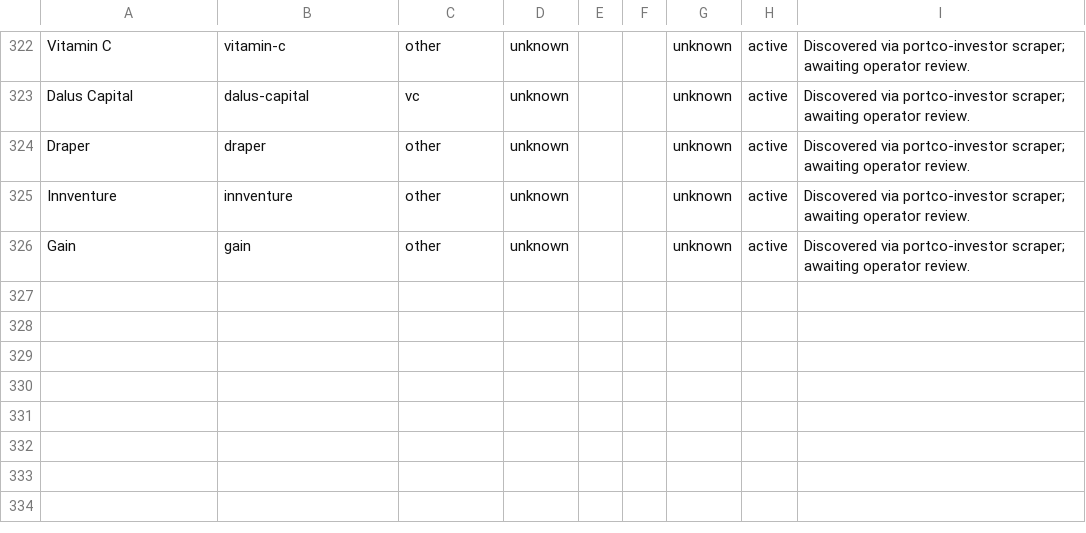
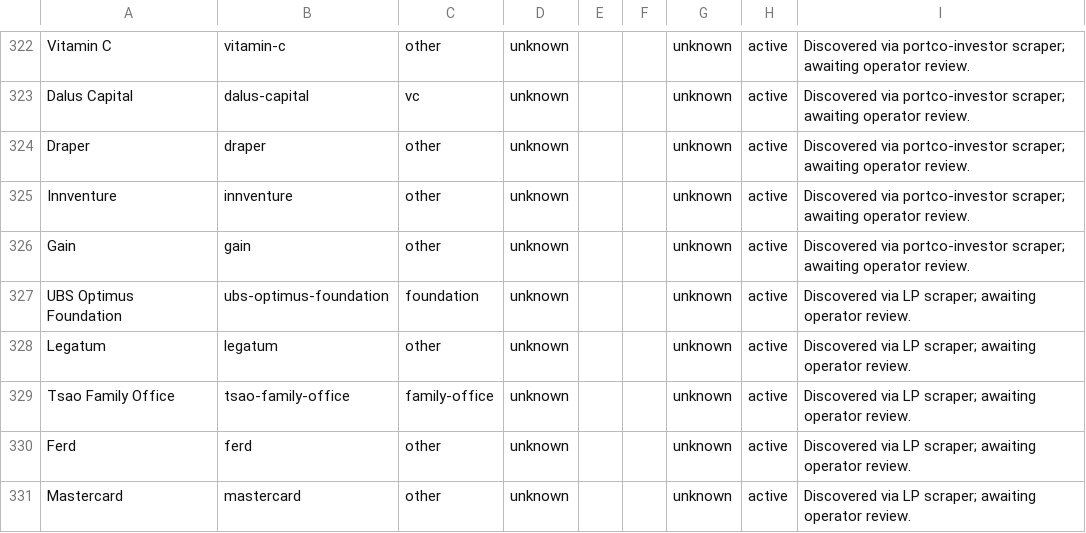
Before and after one commit to nwjt2/Impact, a CSV file: network/catalogue/investors.csv, drawn as a sheet; only a part is shown, gaps mark what is left out.

```diff
--- a/network/catalogue/investors.csv
+++ b/network/catalogue/investors.csv
@@ -326 +326,6 @@ Innventure,innventure,other,unknown,,,unknown,active,Discovered via portco-inves
 Gain,gain,other,unknown,,,unknown,active,Discovered via portco-investor scraper; awaiting operator review.
+UBS Optimus Foundation,ubs-optimus-foundation,foundation,unknown,,,unknown,active,Discovered via LP scraper; awaiting operator review.
+Legatum,legatum,other,unknown,,,unknown,active,Discovered via LP scraper; awaiting operator review.
+Tsao Family Office,tsao-family-office,family-office,unknown,,,unknown,active,Discovered via LP scraper; awaiting operator review.
+Ferd,ferd,other,unknown,,,unknown,active,Discovered via LP scraper; awaiting operator review.
+Mastercard,mastercard,other,unknown,,,unknown,active,Discovered via LP scraper; awaiting operator review.
```
Also changed, not shown: network/catalogue/impact_funds.csv, network/dashboard_prep/fund_lps.csv, 6 other files.
